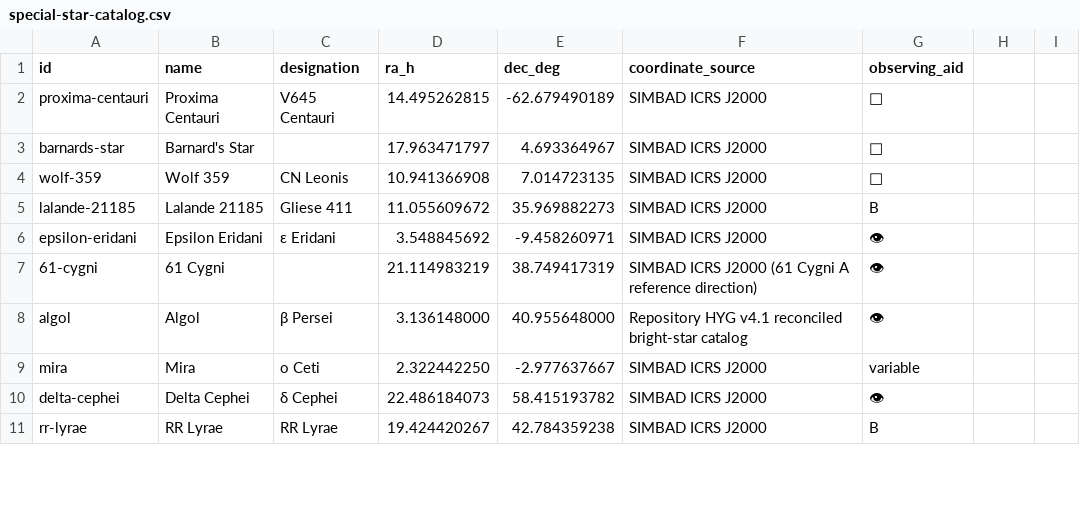
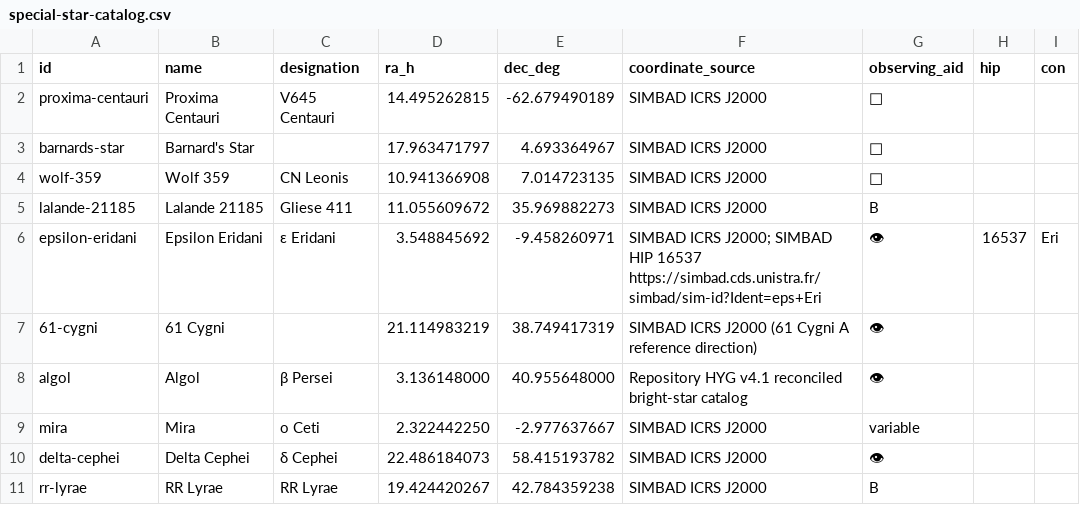
Before and after one commit to alexmiller63/AlexanderFerrariMiller.com, a CSV file: special-star-catalog.csv, drawn as a sheet; only a part is shown; the diff names each change by its address in the sheet, - before the commit and + after, or states it on an @@ line.

```diff
--- a/special-star-catalog.csv
+++ b/special-star-catalog.csv
-H1: (empty)
+H1: hip
-I1: (empty)
+I1: con
-F6 (coordinate_source): SIMBAD ICRS J2000
+F6 (coordinate_source): SIMBAD ICRS J2000; SIMBAD HIP 16537 https://simbad.cds.unistra.fr/simbad/sim-id?Ident=eps+Eri
-H6 (hip): (empty)
+H6 (hip): 16537
-I6 (con): (empty)
+I6 (con): Eri
```
Also changed, not shown: generated/special-star-visibility-2026.csv, 27 other files.
